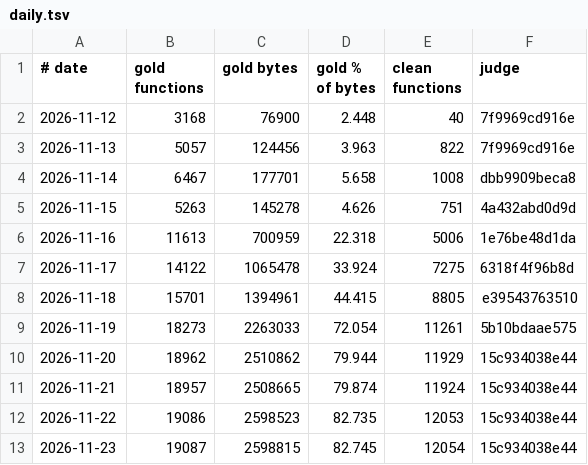
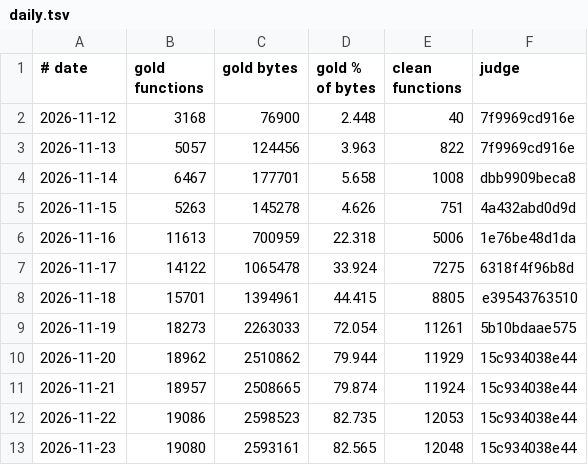
Before and after one commit to cowrevenge/cow_kuluu_xi_anything, a TSV file: cow/conveyor/daily.tsv, drawn as a sheet.

Commit message:
cow: line stopped by its judge check

```diff
--- a/cow/conveyor/daily.tsv
+++ b/cow/conveyor/daily.tsv
@@ -12,2 +12,2 @@
 2026-11-22	19086	2598523	82.735	12053	15c934038e44
-2026-11-23	19087	2598815	82.745	12054	15c934038e44
+2026-11-23	19080	2593161	82.565	12048	15c934038e44
```
Also changed, not shown: 9 other files.
